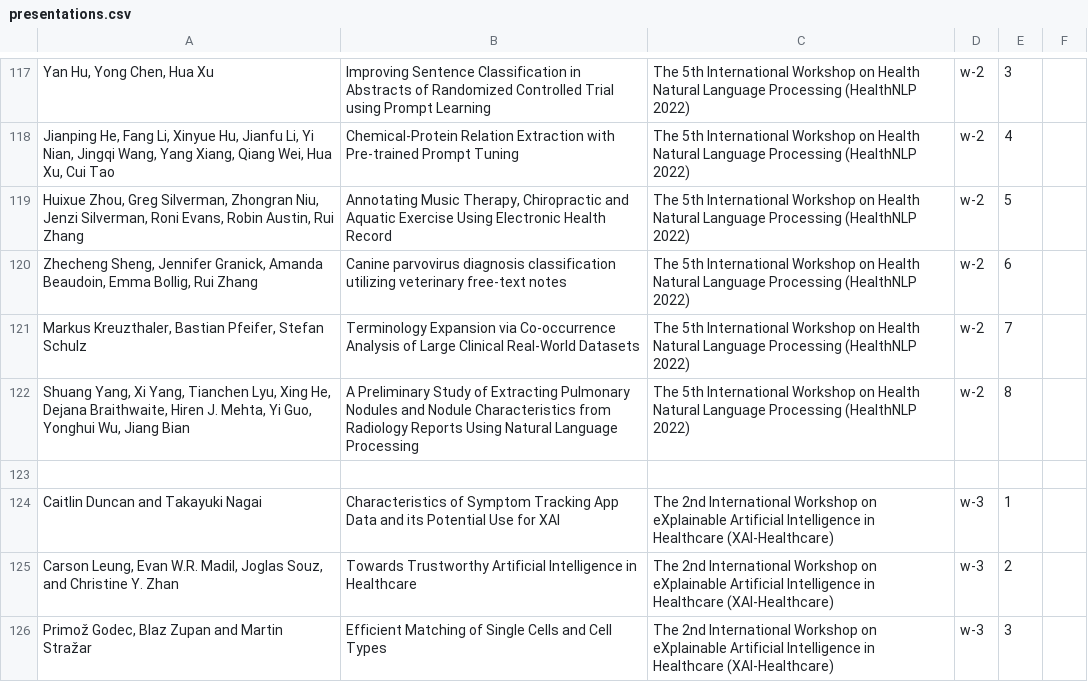
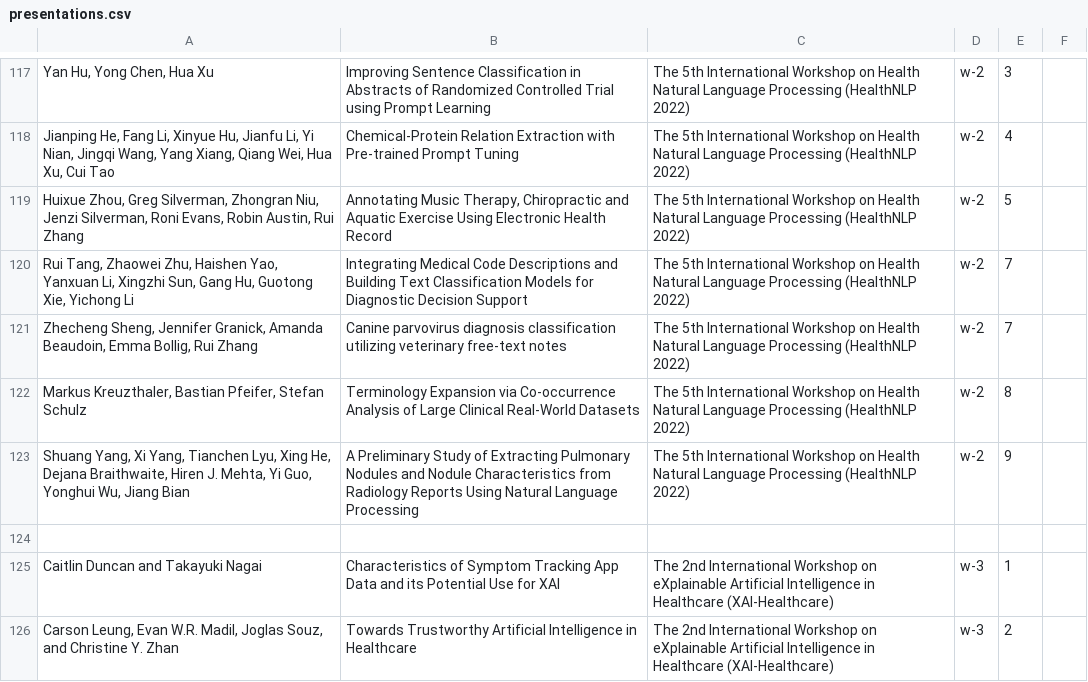
Before and after one commit to ieeeichi2024/ieeeichi2024.github.io, a CSV file: presentations.csv, drawn as a sheet; only a part is shown, gaps mark what is left out; the shorter side is filled out with more unchanged rows; addresses are those after the commit; the diff names each change by its address in the sheet, - before the commit and + after, or states it on an @@ line.

```diff
--- a/presentations.csv
+++ b/presentations.csv
+row 120: Rui Tang, Zhaowei Zhu, Haishen Yao, Yanxuan Li, Xingzhi Sun, Gang Hu, Guotong Xie, Yichong Li | Integrating Medical Code Descriptions and Building Text Classification Models for Diagnostic Decision Support | The 5th International Workshop on Health Natural Language Processing (HealthNLP 2022) | w-2 | 7
-E121: 6
+E121: 7
-E122: 7
+E122: 8
-E123: 8
+E123: 9
```
Also changed, not shown: 1 other file.
